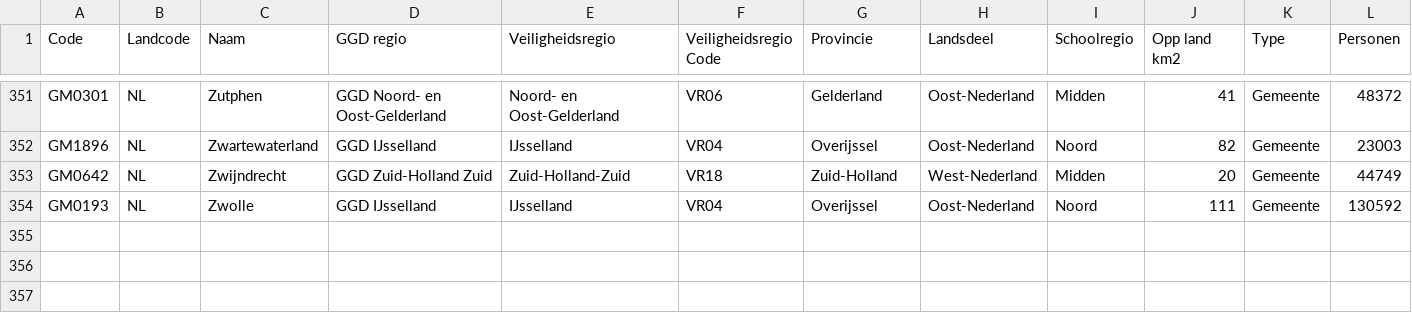
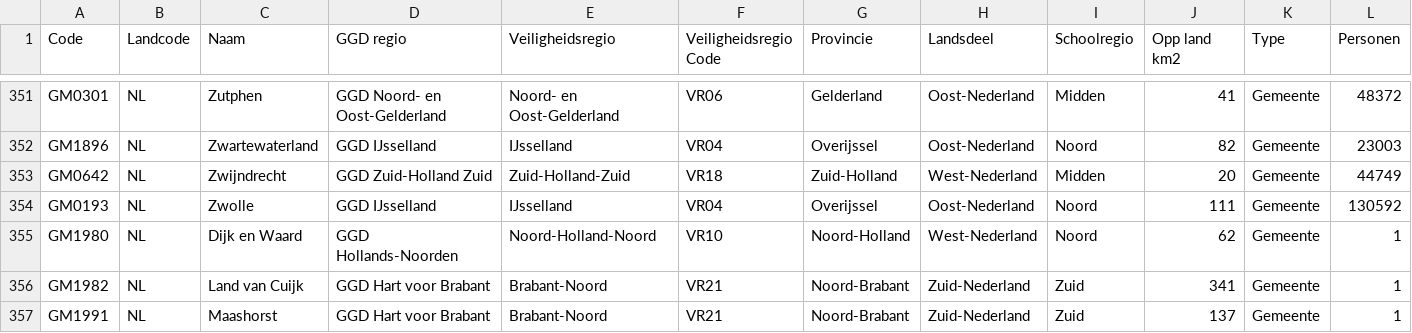
Before and after one commit to Corona-Locator-Nederland/corona-locator-nederland, a CSV file: gemeenten.csv, drawn as a sheet; only a part is shown, gaps mark what is left out; the diff names each change by its address in the sheet, - before the commit and + after, or states it on an @@ line.

Commit message:
3 nieuwe gemeenten 2022

```diff
--- a/gemeenten.csv
+++ b/gemeenten.csv
+row 355: GM1980 | NL | Dijk en Waard | GGD Hollands-Noorden | Noord-Holland-Noord | VR10 | Noord-Holland | West-Nederland | Noord | 62 | Gemeente | 1
+row 356: GM1982 | NL | Land van Cuijk | GGD Hart voor Brabant | Brabant-Noord | VR21 | Noord-Brabant | Zuid-Nederland | Zuid | 341 | Gemeente | 1
+row 357: GM1991 | NL | Maashorst | GGD Hart voor Brabant | Brabant-Noord | VR21 | Noord-Brabant | Zuid-Nederland | Zuid | 137 | Gemeente | 1
```
